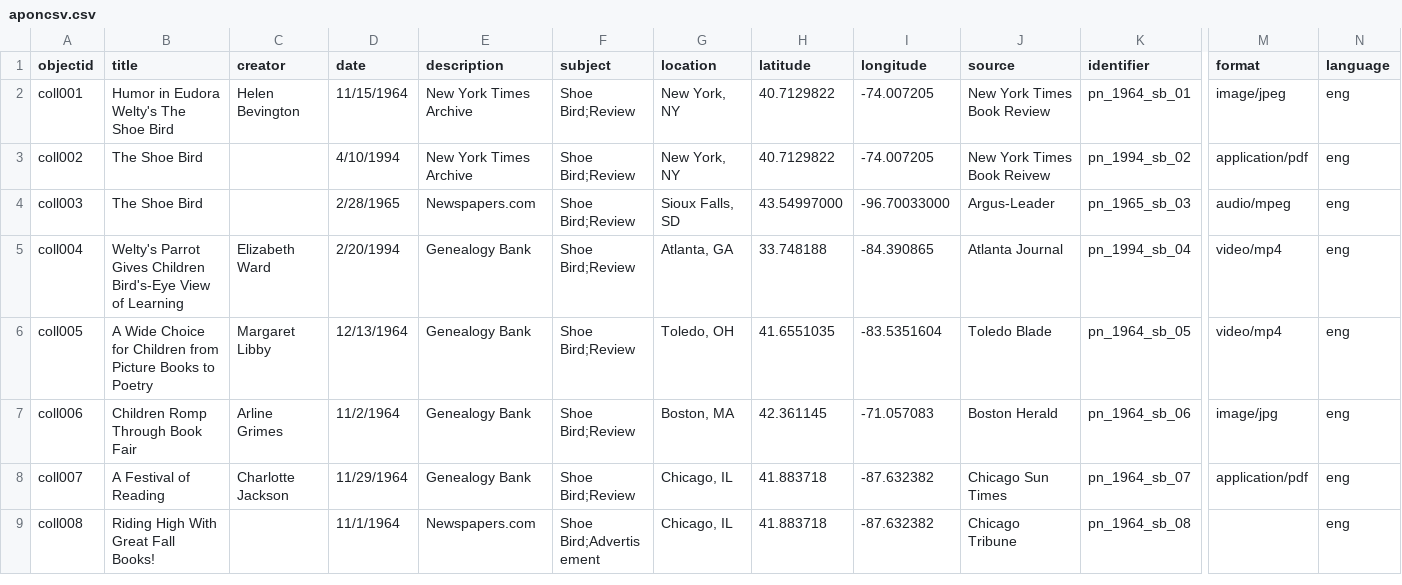
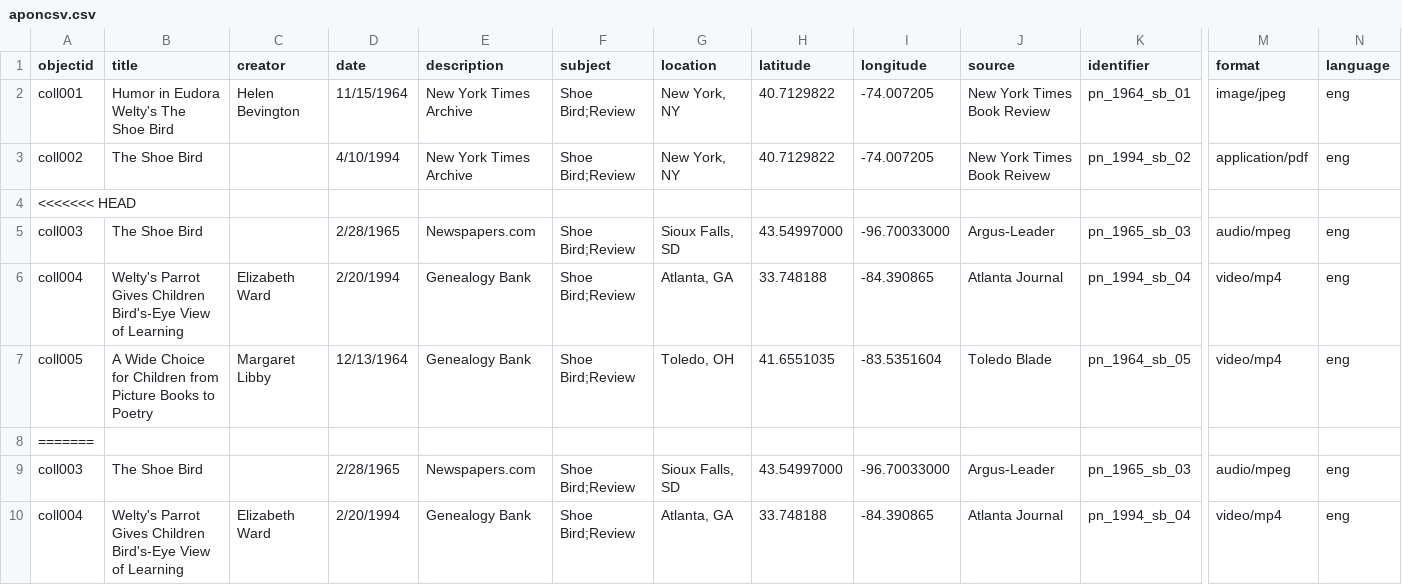
Before and after one commit to pickawm/aponcsv, a CSV file: _data/aponcsv.csv, drawn as a sheet; only a part is shown, gaps mark what is left out; the shorter side is filled out with more unchanged rows; rows hold the shown columns only; the diff covers the shown part only; the diff names each change by its address in the sheet, - before the commit and + after, or states it on an @@ line.

```diff
--- a/_data/aponcsv.csv
+++ b/_data/aponcsv.csv
+row 4: <<<<<<< HEAD
+row 5: coll003 | The Shoe Bird |  | 2/28/1965 | Newspapers.com | Shoe Bird;Review | Sioux Falls, SD | 43.54997000 | -96.70033000 | Argus-Leader | pn_1965_sb_03 | audio/mpeg | eng
+row 6: coll004 | Welty's Parrot Gives Children Bird's-Eye View of Learning | Elizabeth Ward | 2/20/1994 | Genealogy Bank | Shoe Bird;Review | Atlanta, GA | 33.748188 | -84.390865 | Atlanta Journal | pn_1994_sb_04 | video/mp4 | eng
+row 7: coll005 | A Wide Choice for Children from Picture Books to Poetry | Margaret Libby | 12/13/1964 | Genealogy Bank | Shoe Bird;Review | Toledo, OH | 41.6551035 | -83.5351604 | Toledo Blade | pn_1964_sb_05 | video/mp4 | eng
+row 8: =======
```
Also changed, not shown: 1 added row elsewhere in this file.
